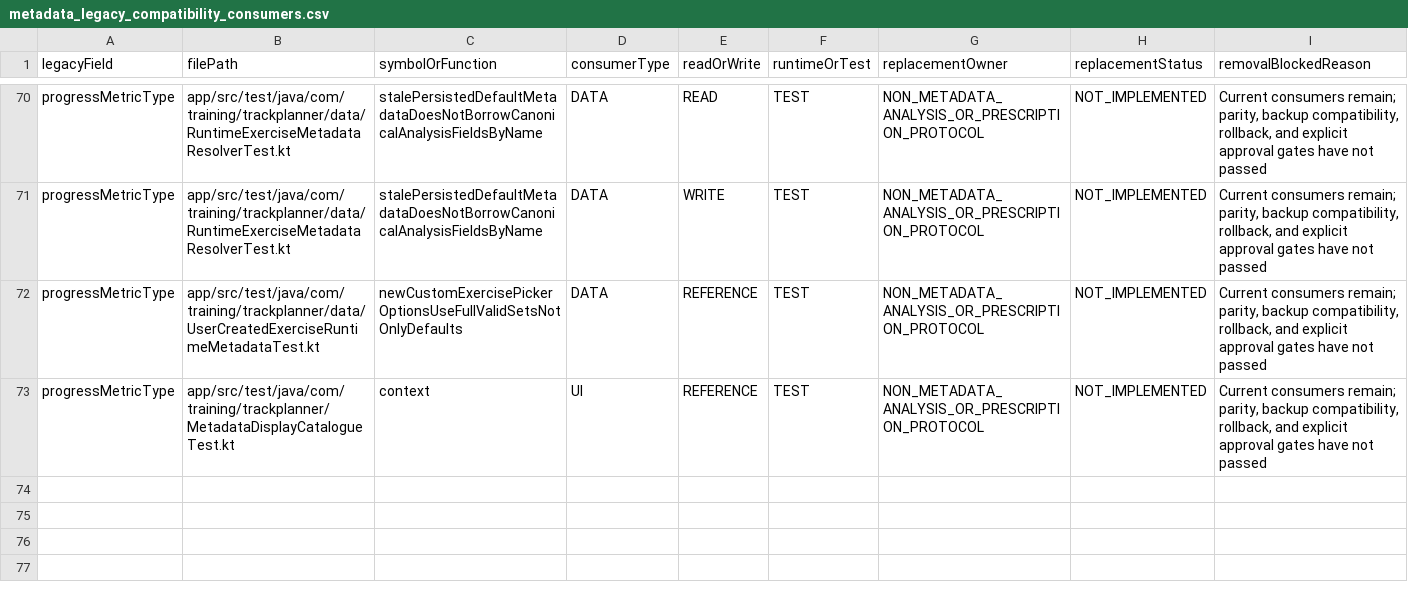
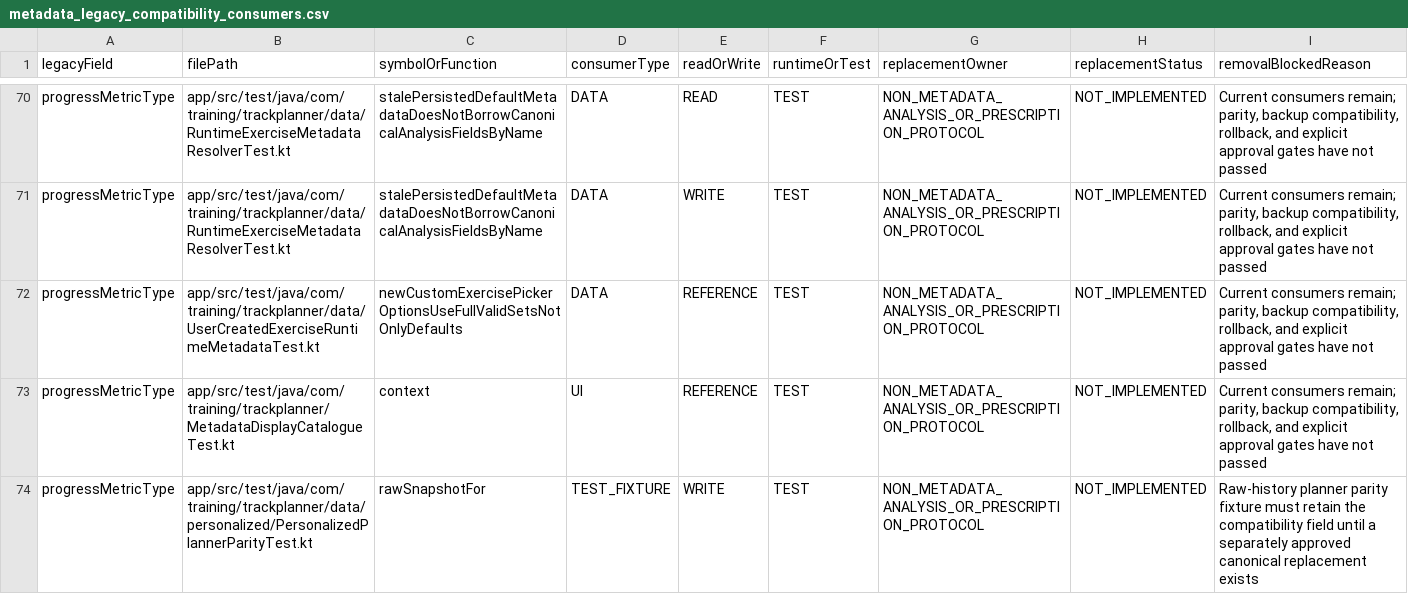
Before and after one commit to Mascollel-Ko/WhatYouGottaDo, a CSV file: docs/audits/metadata_legacy_compatibility_consumers.csv, drawn as a sheet; only a part is shown, gaps mark what is left out; the diff names each change by its address in the sheet, - before the commit and + after, or states it on an @@ line.

```diff
--- a/docs/audits/metadata_legacy_compatibility_consumers.csv
+++ b/docs/audits/metadata_legacy_compatibility_consumers.csv
+row 74: progressMetricType | app/src/test/java/com/training/trackplanner/data/personalized/PersonalizedPlannerParityTest.kt | rawSnapshotFor | TEST_FIXTURE | WRITE | TEST | NON_METADATA_ANALYSIS_OR_PRESCRIPTION_PROTOCOL | NOT_IMPLEMENTED | Raw-history planner parity fixture must retain the compatibility field until a separately approved canonical replacement exists
```
Also changed, not shown: docs/generated/localization_coverage_summary.csv, tools/localization/current_baseline_dynamic_en.csv, 25 other files.
